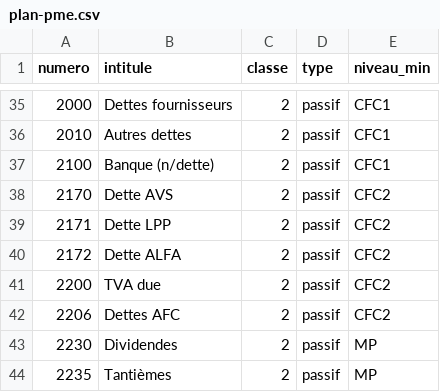
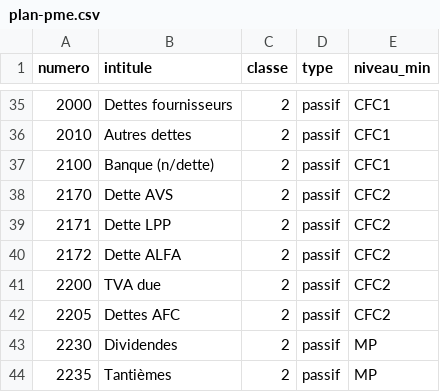
Before and after one commit to Makavel-17/compta-pme, a CSV file: src/data/plan-pme.csv, drawn as a sheet; only a part is shown, gaps mark what is left out.

```diff
--- a/src/data/plan-pme.csv
+++ b/src/data/plan-pme.csv
@@ -41,3 +41,3 @@ numero;intitule;classe;type;niveau_min
 2200;TVA due;2;passif;CFC2
-2206;Dettes AFC;2;passif;CFC2
+2205;Dettes AFC;2;passif;CFC2
 2230;Dividendes;2;passif;MP
```
Also changed, not shown: 24 other files.
